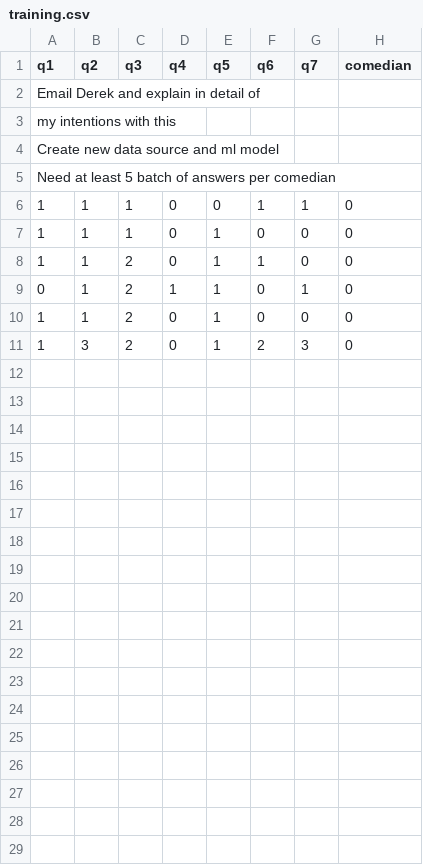
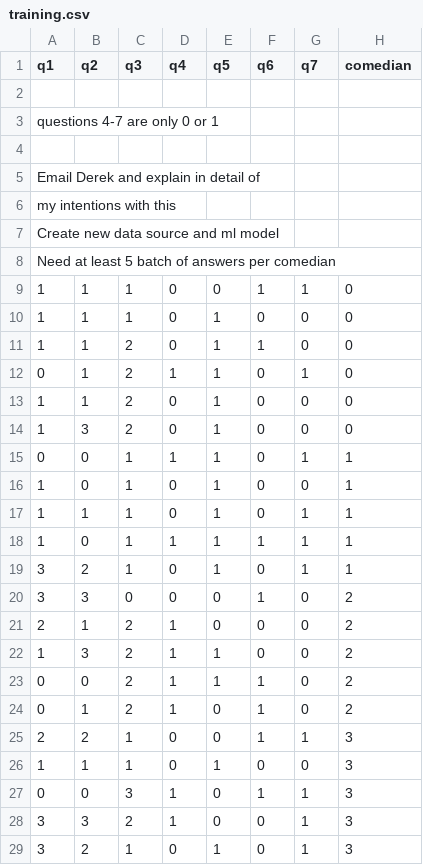
Before and after one commit to dav2113534/ComedyQuiz, a CSV file: assets/training.csv, drawn as a sheet.

Commit message:
added predictions to data

```diff
--- a/assets/training.csv
+++ b/assets/training.csv
@@ -1,2 +1,5 @@
 q1,q2,q3,q4,q5,q6,q7,comedian
+
+questions 4-7 are only 0 or 1
+
 Email Derek and explain in detail of
@@ -10,2 +13,17 @@ Need at least 5 batch of answers per comedian
 1,1,2,0,1,0,0,0
-1,3,2,0,1,2,3,0
+1,3,2,0,1,0,0,0
+0,0,1,1,1,0,1,1
+1,0,1,0,1,0,0,1
+1,1,1,0,1,0,1,1
+1,0,1,1,1,1,1,1
+3,2,1,0,1,0,1,1
+3,3,0,0,0,1,0,2
+2,1,2,1,0,0,0,2
+1,3,2,1,1,0,0,2
+0,0,2,1,1,1,0,2
+0,1,2,1,0,1,0,2
+2,2,1,0,0,1,1,3
+1,1,1,0,1,0,0,3
+0,0,3,1,0,1,1,3
+3,3,2,1,0,0,1,3
+3,2,1,0,1,0,1,3
```
